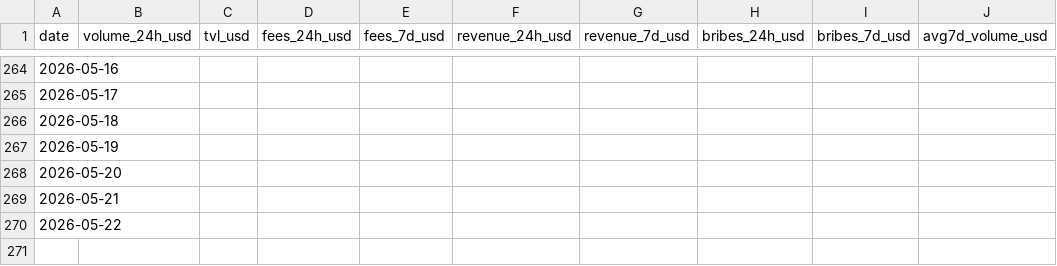
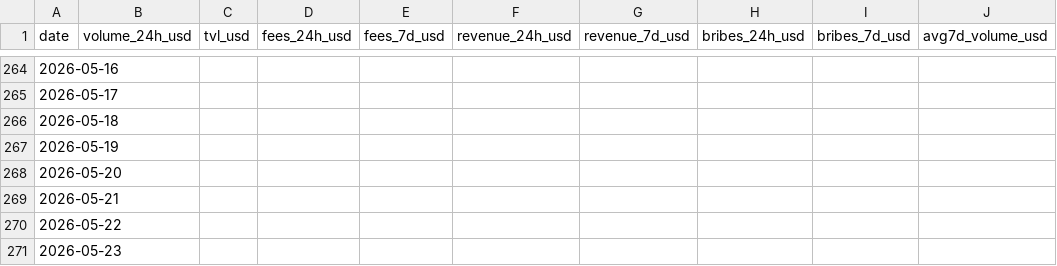
Before and after one commit to TheKrimsonKoder/blackholedex-dashboard, a CSV file: data/black_metrics.csv, drawn as a sheet; only a part is shown, gaps mark what is left out; the diff names each change by its address in the sheet, - before the commit and + after, or states it on an @@ line.

```diff
--- a/data/black_metrics.csv
+++ b/data/black_metrics.csv
+row 271: 2026-05-23
```
Also changed, not shown: 3 other files.
